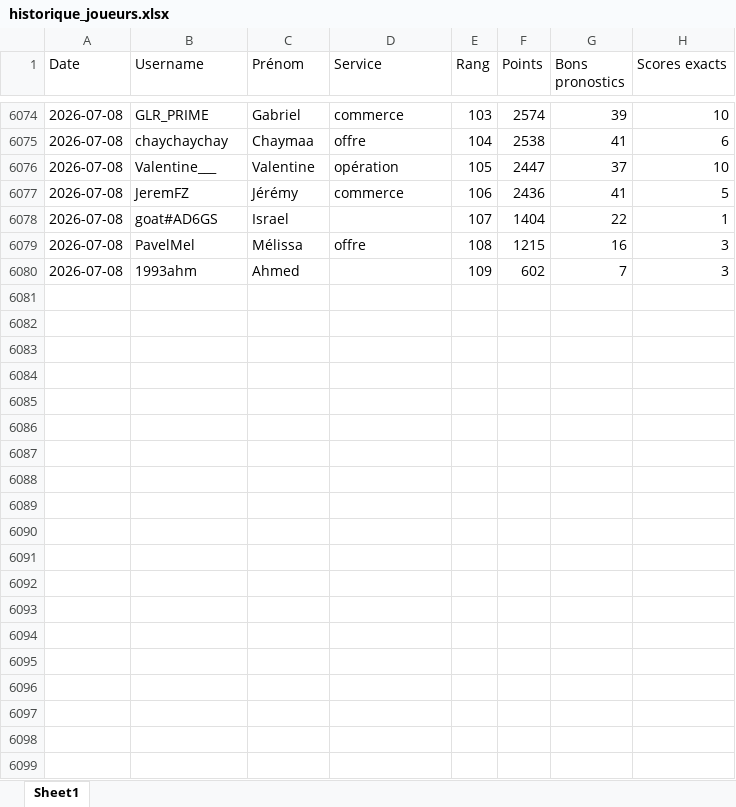
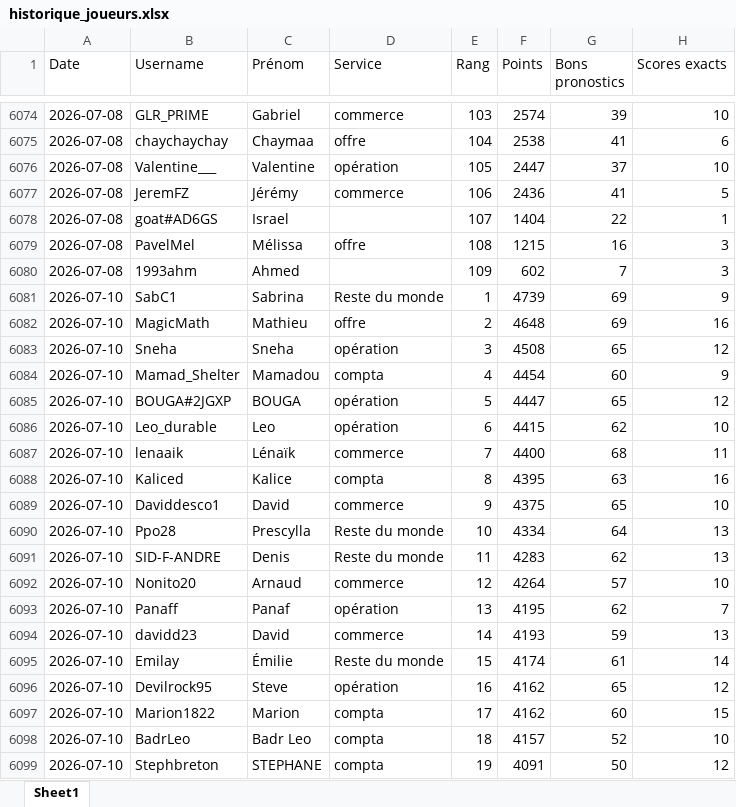
Before and after one commit to devilrock95/championnat-jja, an Excel workbook: historique_joueurs.xlsx, sheet Sheet1, drawn as a sheet; only a part is shown, gaps mark what is left out; values as stored, in another font and other column widths than the file's, no borders; the diff covers the shown part only; the diff names each change by its address in the sheet, - before the commit and + after, or states it on an @@ line.

```diff
--- a/historique_joueurs.xlsx (sheet Sheet1)
+++ b/historique_joueurs.xlsx (sheet Sheet1)
+row 6081: 2026-07-10 | SabC1 | Sabrina | Reste du monde | 1 | 4739 | 69 | 9
+row 6082: 2026-07-10 | MagicMath | Mathieu | offre | 2 | 4648 | 69 | 16
+row 6083: 2026-07-10 | Sneha | Sneha | opération | 3 | 4508 | 65 | 12
+row 6084: 2026-07-10 | Mamad_Shelter | Mamadou | compta | 4 | 4454 | 60 | 9
+row 6085: 2026-07-10 | BOUGA#2JGXP | BOUGA | opération | 5 | 4447 | 65 | 12
+row 6086: 2026-07-10 | Leo_durable | Leo | opération | 6 | 4415 | 62 | 10
+row 6087: 2026-07-10 | lenaaik | Lénaïk | commerce | 7 | 4400 | 68 | 11
+row 6088: 2026-07-10 | Kaliced | Kalice | compta | 8 | 4395 | 63 | 16
+row 6089: 2026-07-10 | Daviddesco1 | David | commerce | 9 | 4375 | 65 | 10
+row 6090: 2026-07-10 | Ppo28 | Prescylla | Reste du monde | 10 | 4334 | 64 | 13
+row 6091: 2026-07-10 | SID-F-ANDRE | Denis | Reste du monde | 11 | 4283 | 62 | 13
+row 6092: 2026-07-10 | Nonito20 | Arnaud | commerce | 12 | 4264 | 57 | 10
+row 6093: 2026-07-10 | Panaff | Panaf | opération | 13 | 4195 | 62 | 7
+row 6094: 2026-07-10 | davidd23 | David | commerce | 14 | 4193 | 59 | 13
+row 6095: 2026-07-10 | Emilay | Émilie | Reste du monde | 15 | 4174 | 61 | 14
+row 6096: 2026-07-10 | Devilrock95 | Steve | opération | 16 | 4162 | 65 | 12
+row 6097: 2026-07-10 | Marion1822 | Marion | compta | 17 | 4162 | 60 | 15
+row 6098: 2026-07-10 | BadrLeo | Badr Leo | compta | 18 | 4157 | 52 | 10
+row 6099: 2026-07-10 | Stephbreton | STEPHANE | compta | 19 | 4091 | 50 | 12
```
Also changed, not shown: 90 added rows elsewhere in this sheet, articles.xlsx, chutes.xlsx, 8 other files.
